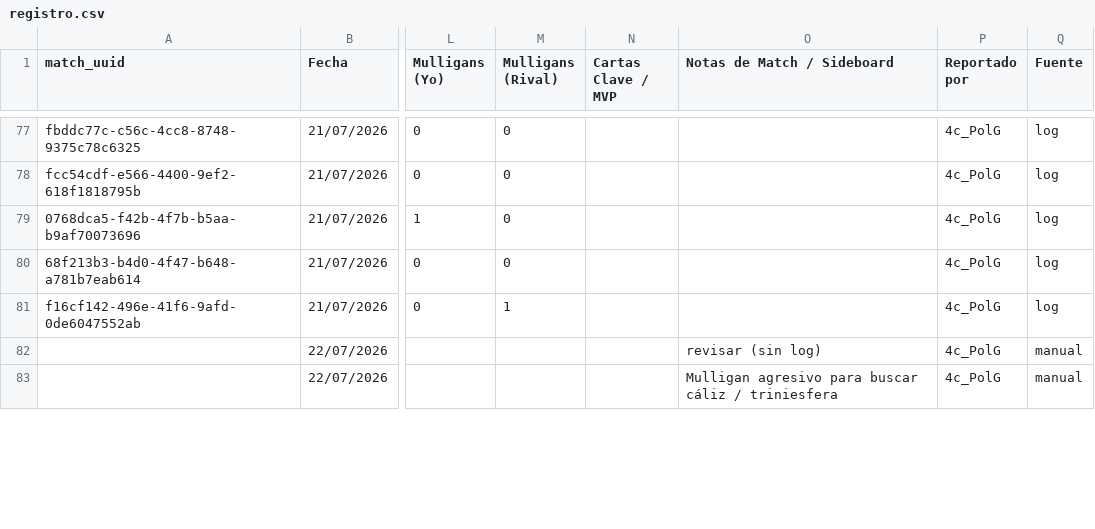
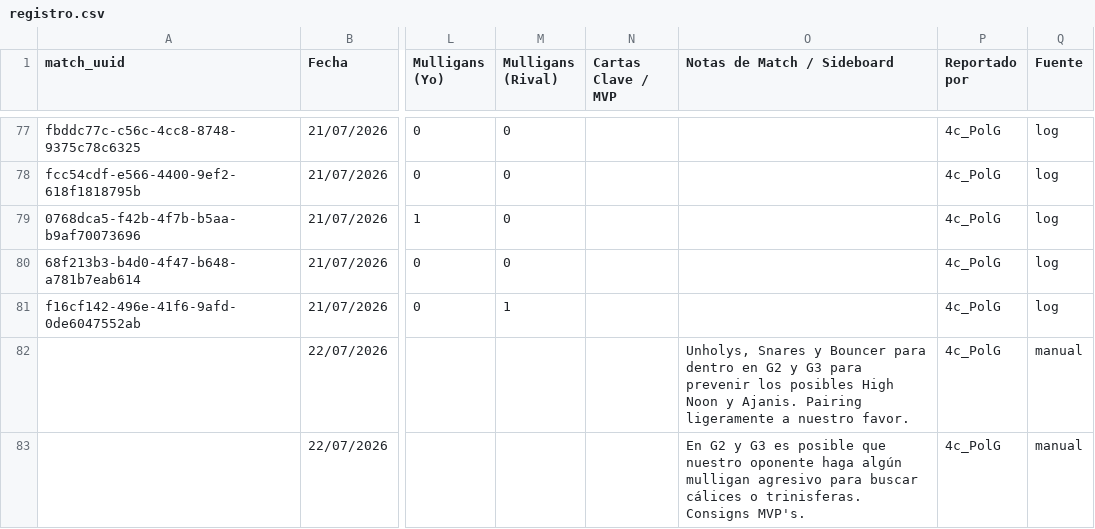
Before and after one commit to feralo77/mtg-izzet, a CSV file: registro.csv, drawn as a sheet; only a part is shown, gaps mark what is left out; the diff covers the shown part only; the diff names each change by its address in the sheet, - before the commit and + after, or states it on an @@ line.

```diff
--- a/registro.csv
+++ b/registro.csv
-O82 (Notas de Match / Sideboard): revisar (sin log)
+O82 (Notas de Match / Sideboard): Unholys, Snares y Bouncer para dentro en G2 y G3 para prevenir los posibles High Noon y Ajanis. Pairing ligeramente a nuestro favor.
-O83 (Notas de Match / Sideboard): Mulligan agresivo para buscar cáliz / triniesfera
+O83 (Notas de Match / Sideboard): En G2 y G3 es posible que nuestro oponente haga algún mulligan agresivo para buscar cálices o trinisferas. Consigns MVP's.
```
Also changed, not shown: 2 added rows and 6 edited cells elsewhere in this file, games.csv, scouting.csv.
